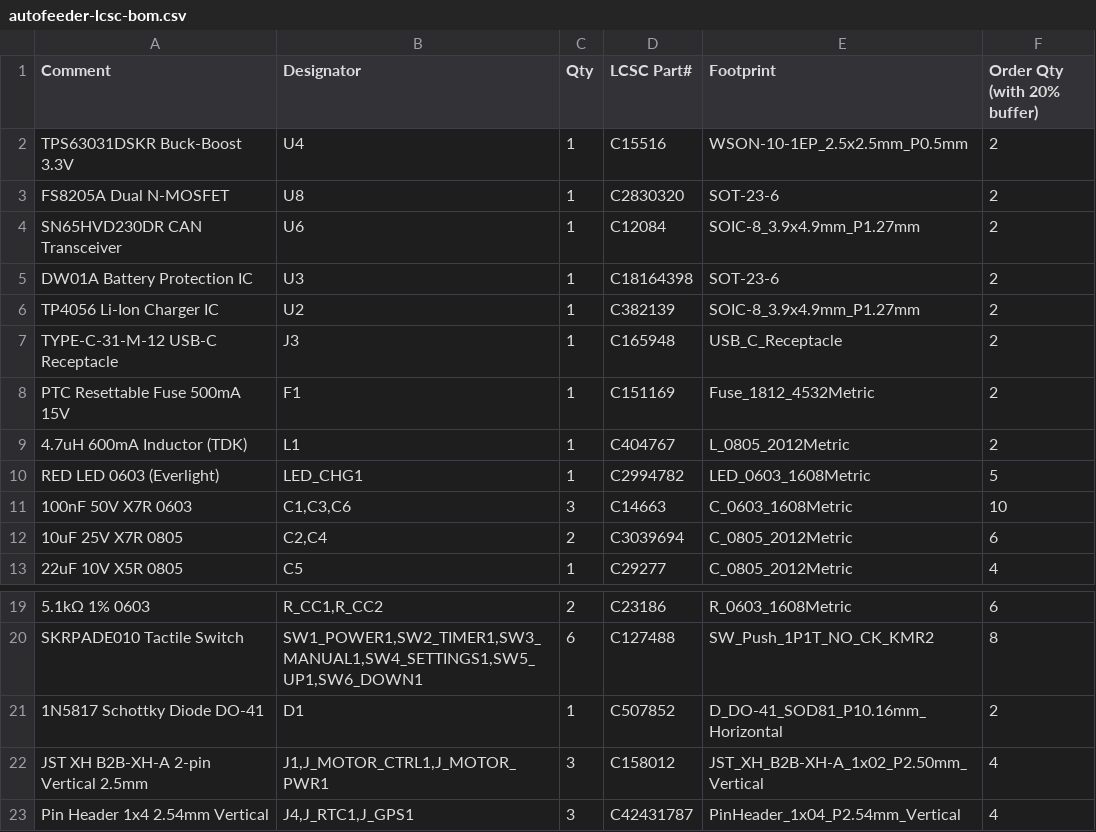
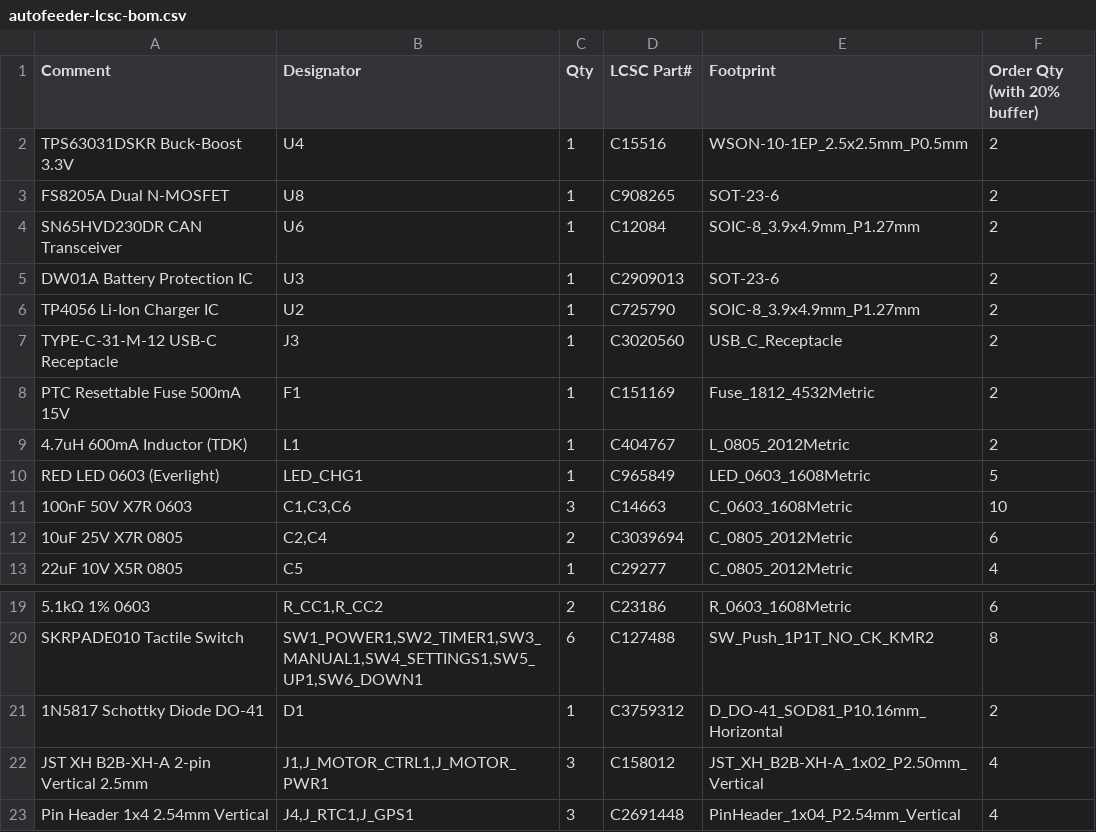
Before and after one commit to wabolabs/autofeedermod, a CSV file: fabrication/autofeeder-lcsc-bom.csv, drawn as a sheet; only a part is shown, gaps mark what is left out.

Commit message:
fix: correct 7 LCSC part numbers for BOM tool compatibility
Fix parts rejected by LCSC BOM matching tool:
- FS8205A: C2830320 → C908265 (FUXINSEMI, 43k stock)
- DW01A: C18164398 → C2909013 (FM, 11.6k stock)
- TP4056: C382139 → C725790 (UMW ESOP-8, 1k stock)
- USB-C: C165948 → C3020560 (Korean Hroparts, 5k stock)
- RED LED: C2994782 → C965849 (XINGLIGHT, 67k stock)
- 1N5817: C507852 → C3759312 (Taiwan Semi DO-41, 5.4k stock)
- Pin Header 1x4: C42431787 → C2691448 (XFCN, 818k stock)

Kept C127488 (SKRPADE010) and C158012 (JST XH) as-is —
tool misreported them but both are valid on LCSC website.

```diff
--- a/fabrication/autofeeder-lcsc-bom.csv
+++ b/fabrication/autofeeder-lcsc-bom.csv
@@ -2,10 +2,10 @@ Comment,Designator,Qty,LCSC Part#,Footprint,Order Qty (with 20% buffer)
 TPS63031DSKR Buck-Boost 3.3V,U4,1,C15516,WSON-10-1EP_2.5x2.5mm_P0.5mm,2
-FS8205A Dual N-MOSFET,U8,1,C2830320,SOT-23-6,2
+FS8205A Dual N-MOSFET,U8,1,C908265,SOT-23-6,2
 SN65HVD230DR CAN Transceiver,U6,1,C12084,SOIC-8_3.9x4.9mm_P1.27mm,2
-DW01A Battery Protection IC,U3,1,C18164398,SOT-23-6,2
-TP4056 Li-Ion Charger IC,U2,1,C382139,SOIC-8_3.9x4.9mm_P1.27mm,2
-TYPE-C-31-M-12 USB-C Receptacle,J3,1,C165948,USB_C_Receptacle,2
+DW01A Battery Protection IC,U3,1,C2909013,SOT-23-6,2
+TP4056 Li-Ion Charger IC,U2,1,C725790,SOIC-8_3.9x4.9mm_P1.27mm,2
+TYPE-C-31-M-12 USB-C Receptacle,J3,1,C3020560,USB_C_Receptacle,2
 PTC Resettable Fuse 500mA 15V,F1,1,C151169,Fuse_1812_4532Metric,2
 4.7uH 600mA Inductor (TDK),L1,1,C404767,L_0805_2012Metric,2
-RED LED 0603 (Everlight),LED_CHG1,1,C2994782,LED_0603_1608Metric,5
+RED LED 0603 (Everlight),LED_CHG1,1,C965849,LED_0603_1608Metric,5
 100nF 50V X7R 0603,"C1,C3,C6",3,C14663,C_0603_1608Metric,10
@@ -20,4 +20,4 @@ RED LED 0603 (Everlight),LED_CHG1,1,C2994782,LED_0603_1608Metric,5
 SKRPADE010 Tactile Switch,"SW1_POWER1,SW2_TIMER1,SW3_MANUAL1,SW4_SETTINGS1,SW5_UP1,SW6_DOWN1",6,C127488,SW_Push_1P1T_NO_CK_KMR2,8
-1N5817 Schottky Diode DO-41,D1,1,C507852,D_DO-41_SOD81_P10.16mm_Horizontal,2
+1N5817 Schottky Diode DO-41,D1,1,C3759312,D_DO-41_SOD81_P10.16mm_Horizontal,2
 JST XH B2B-XH-A 2-pin Vertical 2.5mm,"J1,J_MOTOR_CTRL1,J_MOTOR_PWR1",3,C158012,JST_XH_B2B-XH-A_1x02_P2.50mm_Vertical,4
-Pin Header 1x4 2.54mm Vertical,"J4,J_RTC1,J_GPS1",3,C42431787,PinHeader_1x04_P2.54mm_Vertical,4
+Pin Header 1x4 2.54mm Vertical,"J4,J_RTC1,J_GPS1",3,C2691448,PinHeader_1x04_P2.54mm_Vertical,4
```
Also changed, not shown: 1 other file.
